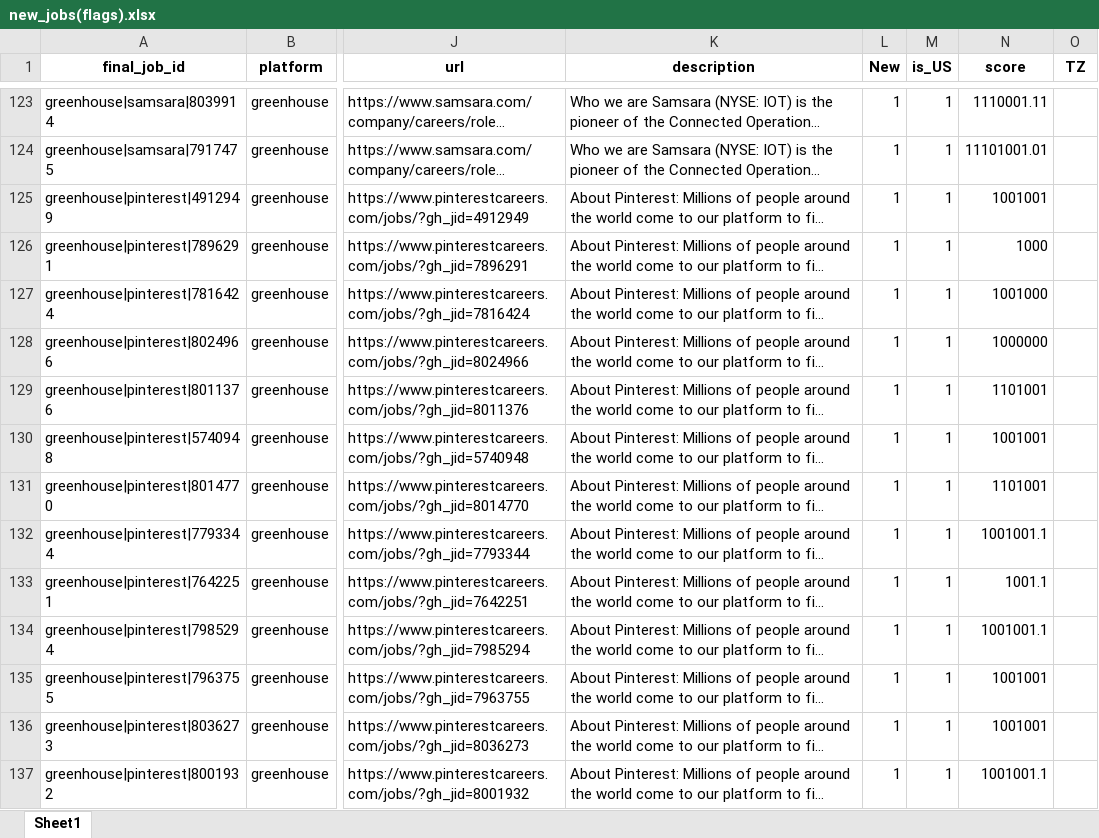
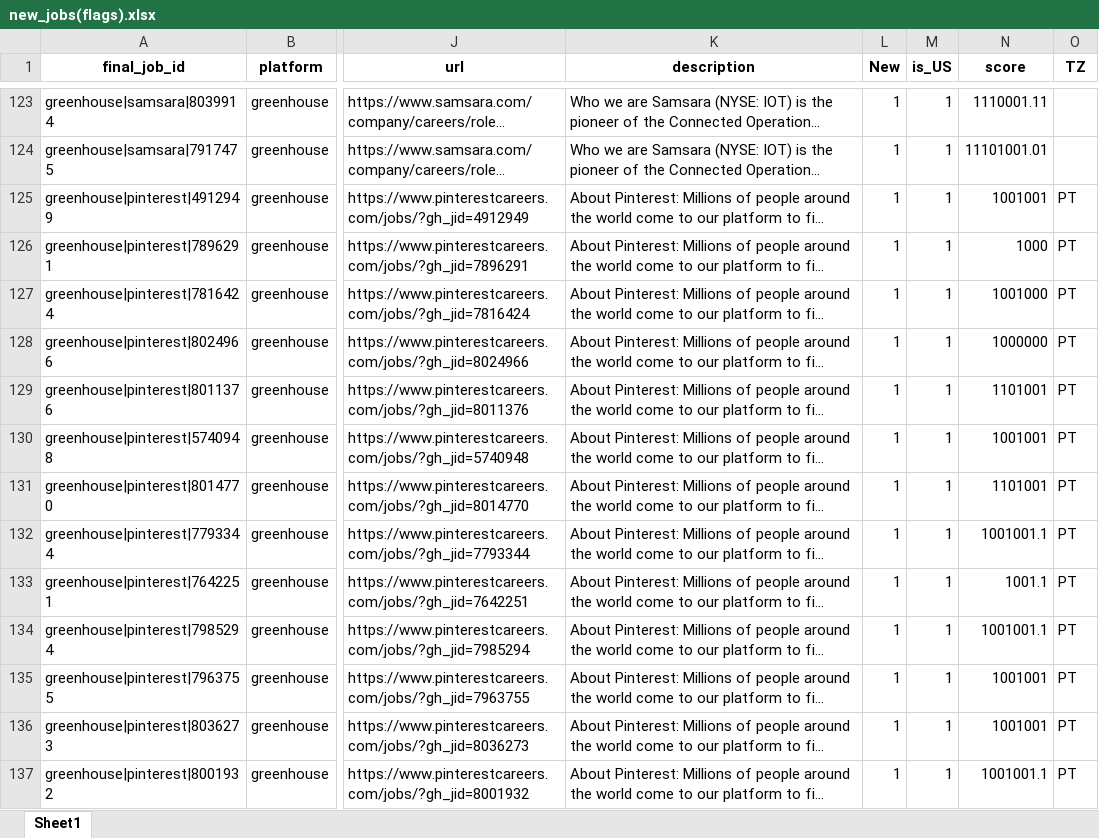
Before and after one commit to jrsousa2/job-search-AI-agent, an Excel workbook: Excel/new_jobs(flags).xlsx, sheet Sheet1, drawn as a sheet; only a part is shown, gaps mark what is left out; long unchanged cells end in …; values as stored, in another font and other column widths than the file's, no borders; the diff covers the shown part only; the diff names each change by its address in the sheet, - before the commit and + after, or states it on an @@ line.

```diff
--- a/Excel/new_jobs(flags).xlsx (sheet Sheet1)
+++ b/Excel/new_jobs(flags).xlsx (sheet Sheet1)
-O125:O137 (TZ): (empty)
+O125:O137 (TZ): PT
```
Also changed, not shown: 30 edited cells elsewhere in this sheet, 3 other files.
